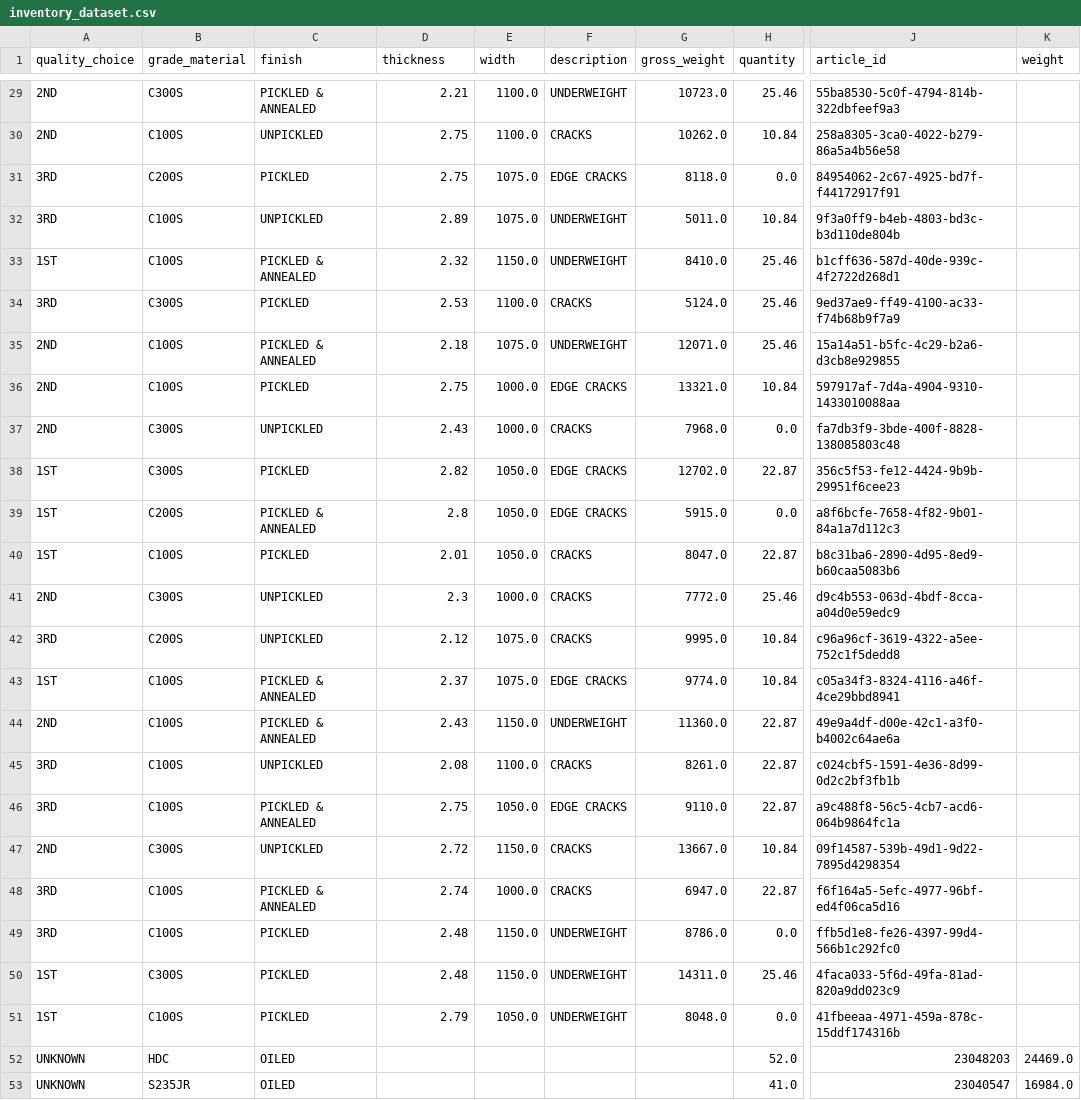
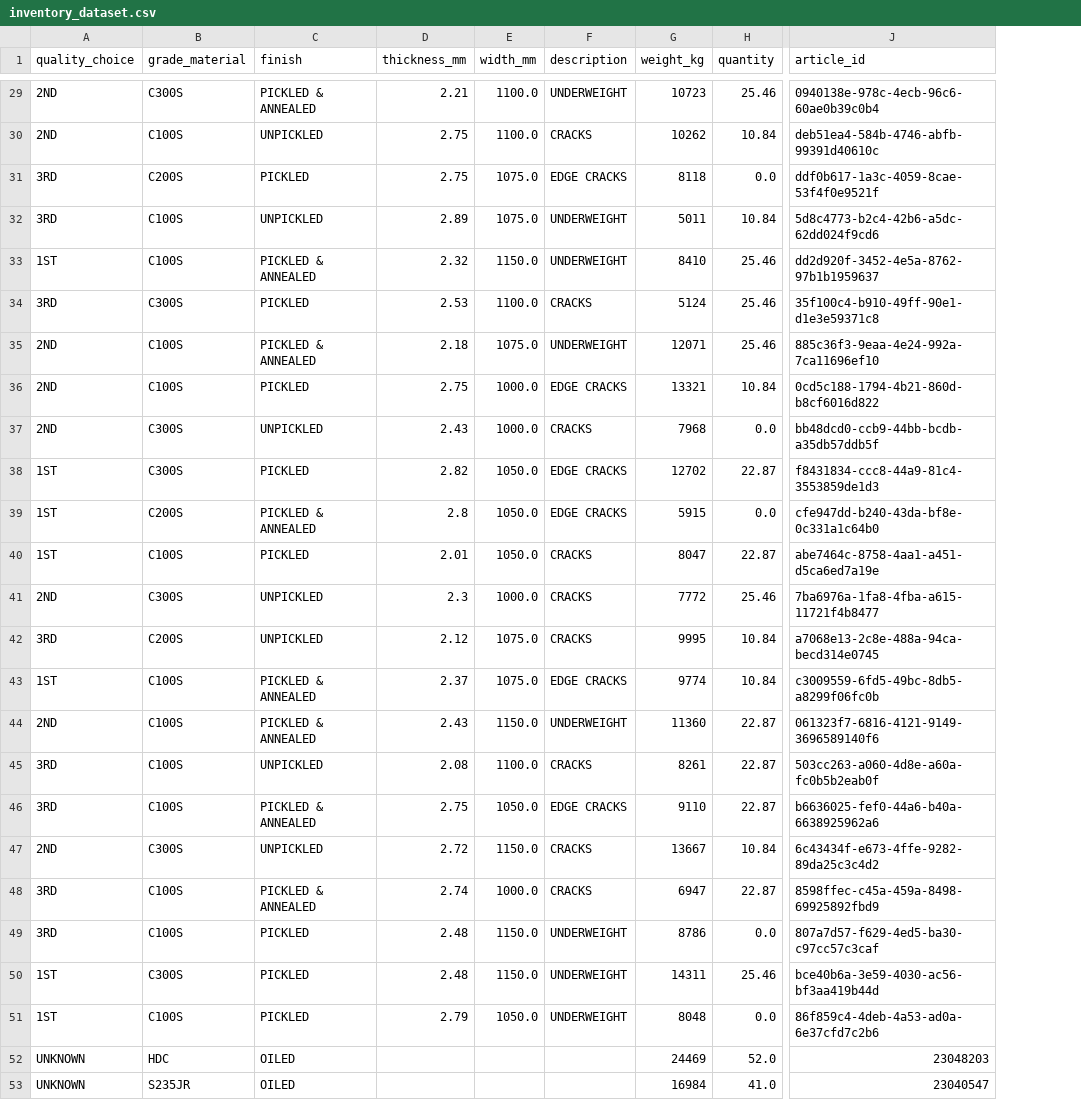
Before and after one commit to tarzahedi/data-science-assessment, a CSV file: resources/export/inventory_dataset.csv, drawn as a sheet; only a part is shown, gaps mark what is left out; removed rows and columns are numbered as before the commit, all else as after; the diff covers the shown part only; the diff names each change by its address in the sheet, - before the commit and + after, or states it on an @@ line.

```diff
--- a/resources/export/inventory_dataset.csv
+++ b/resources/export/inventory_dataset.csv
-column G (gross_weight), rows 29-51: 10723.0 | 10262.0 | 8118.0 | 5011.0 | 8410.0 | 5124.0 | 12071.0 | 13321.0 | 7968.0 | 12702.0 | 5915.0 | 8047.0 | 7772.0 | 9995.0 | 9774.0 | 11360.0 | 8261.0 | 9110.0 | 13667.0 | 6947.0 | 8786.0 | 14311.0 | 8048.0
+column G (weight_kg), rows 29-53: 10723 | 10262 | 8118 | 5011 | 8410 | 5124 | 12071 | 13321 | 7968 | 12702 | 5915 | 8047 | 7772 | 9995 | 9774 | 11360 | 8261 | 9110 | 13667 | 6947 | 8786 | 14311 | 8048 | 24469 | 16984
-column K (weight), rows 52-53: 24469.0 | 16984.0
-D1: thickness
+D1: thickness_mm
-E1: width
+E1: width_mm
-J29 (article_id): 55ba8530-5c0f-4794-814b-322dbfeef9a3
+J29 (article_id): 0940138e-978c-4ecb-96c6-60ae0b39c0b4
-J30 (article_id): 258a8305-3ca0-4022-b279-86a5a4b56e58
+J30 (article_id): deb51ea4-584b-4746-abfb-99391d40610c
-J31 (article_id): 84954062-2c67-4925-bd7f-f44172917f91
+J31 (article_id): ddf0b617-1a3c-4059-8cae-53f4f0e9521f
-J32 (article_id): 9f3a0ff9-b4eb-4803-bd3c-b3d110de804b
+J32 (article_id): 5d8c4773-b2c4-42b6-a5dc-62dd024f9cd6
-J33 (article_id): b1cff636-587d-40de-939c-4f2722d268d1
+J33 (article_id): dd2d920f-3452-4e5a-8762-97b1b1959637
-J34 (article_id): 9ed37ae9-ff49-4100-ac33-f74b68b9f7a9
+J34 (article_id): 35f100c4-b910-49ff-90e1-d1e3e59371c8
-J35 (article_id): 15a14a51-b5fc-4c29-b2a6-d3cb8e929855
+J35 (article_id): 885c36f3-9eaa-4e24-992a-7ca11696ef10
-J36 (article_id): 597917af-7d4a-4904-9310-1433010088aa
+J36 (article_id): 0cd5c188-1794-4b21-860d-b8cf6016d822
-J37 (article_id): fa7db3f9-3bde-400f-8828-138085803c48
+J37 (article_id): bb48dcd0-ccb9-44bb-bcdb-a35db57ddb5f
-J38 (article_id): 356c5f53-fe12-4424-9b9b-29951f6cee23
+J38 (article_id): f8431834-ccc8-44a9-81c4-3553859de1d3
-J39 (article_id): a8f6bcfe-7658-4f82-9b01-84a1a7d112c3
+J39 (article_id): cfe947dd-b240-43da-bf8e-0c331a1c64b0
-J40 (article_id): b8c31ba6-2890-4d95-8ed9-b60caa5083b6
+J40 (article_id): abe7464c-8758-4aa1-a451-d5ca6ed7a19e
-J41 (article_id): d9c4b553-063d-4bdf-8cca-a04d0e59edc9
+J41 (article_id): 7ba6976a-1fa8-4fba-a615-11721f4b8477
-J42 (article_id): c96a96cf-3619-4322-a5ee-752c1f5dedd8
+J42 (article_id): a7068e13-2c8e-488a-94ca-becd314e0745
-J43 (article_id): c05a34f3-8324-4116-a46f-4ce29bbd8941
+J43 (article_id): c3009559-6fd5-49bc-8db5-a8299f06fc0b
-J44 (article_id): 49e9a4df-d00e-42c1-a3f0-b4002c64ae6a
+J44 (article_id): 061323f7-6816-4121-9149-3696589140f6
-J45 (article_id): c024cbf5-1591-4e36-8d99-0d2c2bf3fb1b
+J45 (article_id): 503cc263-a060-4d8e-a60a-fc0b5b2eab0f
-J46 (article_id): a9c488f8-56c5-4cb7-acd6-064b9864fc1a
+J46 (article_id): b6636025-fef0-44a6-b40a-6638925962a6
-J47 (article_id): 09f14587-539b-49d1-9d22-7895d4298354
+J47 (article_id): 6c43434f-e673-4ffe-9282-89da25c3c4d2
-J48 (article_id): f6f164a5-5efc-4977-96bf-ed4f06ca5d16
+J48 (article_id): 8598ffec-c45a-459a-8498-69925892fbd9
-J49 (article_id): ffb5d1e8-fe26-4397-99d4-566b1c292fc0
+J49 (article_id): 807a7d57-f629-4ed5-ba30-c97cc57c3caf
-J50 (article_id): 4faca033-5f6d-49fa-81ad-820a9dd023c9
+J50 (article_id): bce40b6a-3e59-4030-ac56-bf3aa419b44d
-J51 (article_id): 41fbeeaa-4971-459a-878c-15ddf174316b
+J51 (article_id): 86f859c4-4deb-4a53-ad0a-6e37cfd7c2b6
```
Also changed, not shown: 27 edited cells elsewhere in this file.
